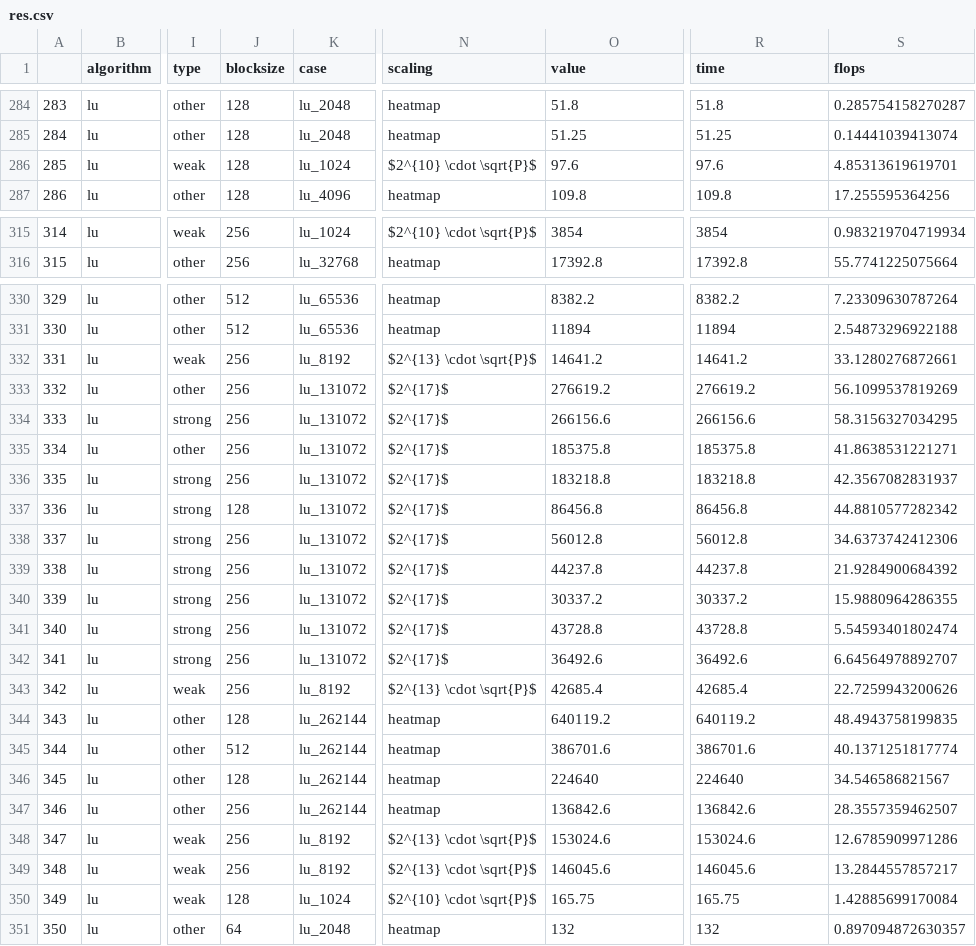
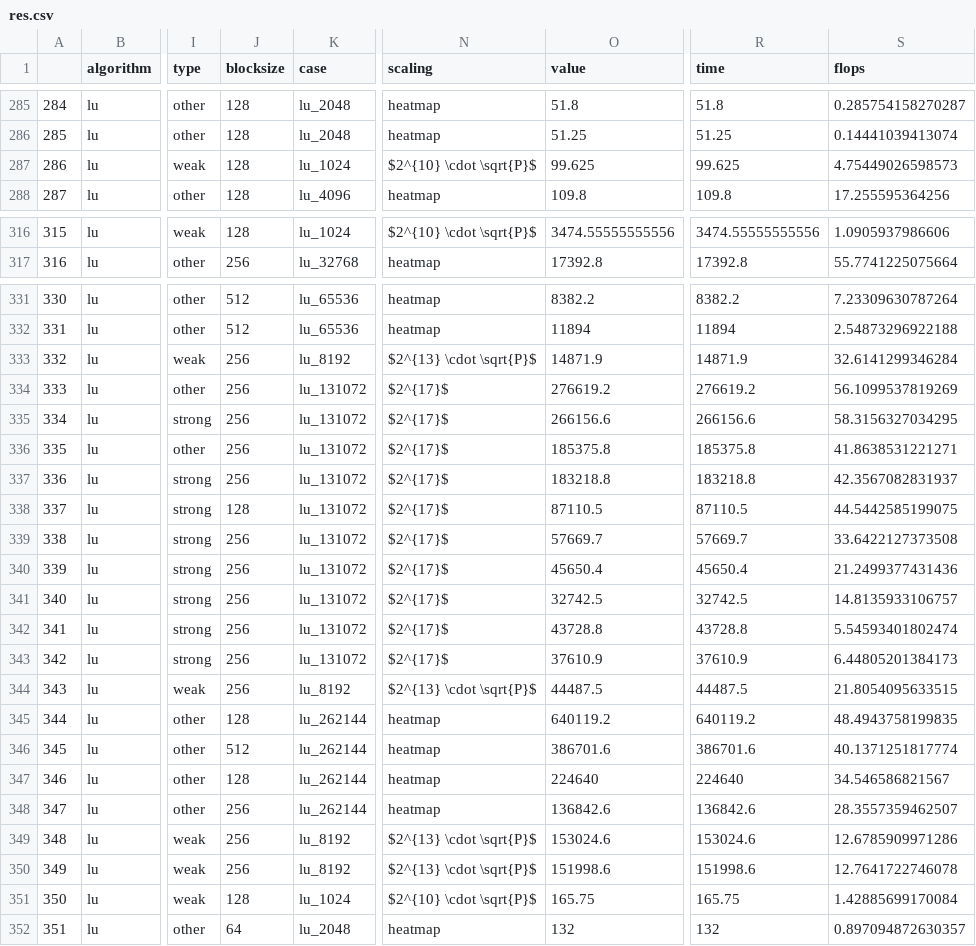
Before and after one commit to eth-cscs/conflux, a CSV file: benchmarks/scripts/res.csv, drawn as a sheet; only a part is shown, gaps mark what is left out; addresses are those after the commit; the diff covers the shown part only; the diff names each change by its address in the sheet, - before the commit and + after, or states it on an @@ line.

```diff
--- a/benchmarks/scripts/res.csv
+++ b/benchmarks/scripts/res.csv
@@ column A renumbered from row 41 down @@
-O287 (value): 97.6
+O287 (value): 99.625
-R287 (time): 97.6
+R287 (time): 99.625
-S287 (flops): 4.85313619619701
+S287 (flops): 4.75449026598573
-J316 (blocksize): 256
+J316 (blocksize): 128
-O316 (value): 3854
+O316 (value): 3474.55555555556
-R316 (time): 3854
+R316 (time): 3474.55555555556
-S316 (flops): 0.983219704719934
+S316 (flops): 1.0905937986606
-O333 (value): 14641.2
+O333 (value): 14871.9
-R333 (time): 14641.2
+R333 (time): 14871.9
-S333 (flops): 33.1280276872661
+S333 (flops): 32.6141299346284
-O338 (value): 86456.8
+O338 (value): 87110.5
-R338 (time): 86456.8
+R338 (time): 87110.5
-S338 (flops): 44.8810577282342
+S338 (flops): 44.5442585199075
-O339 (value): 56012.8
+O339 (value): 57669.7
-R339 (time): 56012.8
+R339 (time): 57669.7
-S339 (flops): 34.6373742412306
+S339 (flops): 33.6422127373508
-O340 (value): 44237.8
+O340 (value): 45650.4
-R340 (time): 44237.8
+R340 (time): 45650.4
-S340 (flops): 21.9284900684392
+S340 (flops): 21.2499377431436
-O341 (value): 30337.2
+O341 (value): 32742.5
-R341 (time): 30337.2
+R341 (time): 32742.5
-S341 (flops): 15.9880964286355
+S341 (flops): 14.8135933106757
-O343 (value): 36492.6
+O343 (value): 37610.9
-R343 (time): 36492.6
+R343 (time): 37610.9
-S343 (flops): 6.64564978892707
+S343 (flops): 6.44805201384173
-O344 (value): 42685.4
+O344 (value): 44487.5
-R344 (time): 42685.4
+R344 (time): 44487.5
-S344 (flops): 22.7259943200626
+S344 (flops): 21.8054095633515
-O350 (value): 146045.6
+O350 (value): 151998.6
-R350 (time): 146045.6
+R350 (time): 151998.6
-S350 (flops): 13.2844557857217
+S350 (flops): 12.7641722746078
```
Also changed, not shown: 2 added rows, 1 removed row and 54 edited cells elsewhere in this file, benchmarks/scripts/setups.csv, 7 other files.
